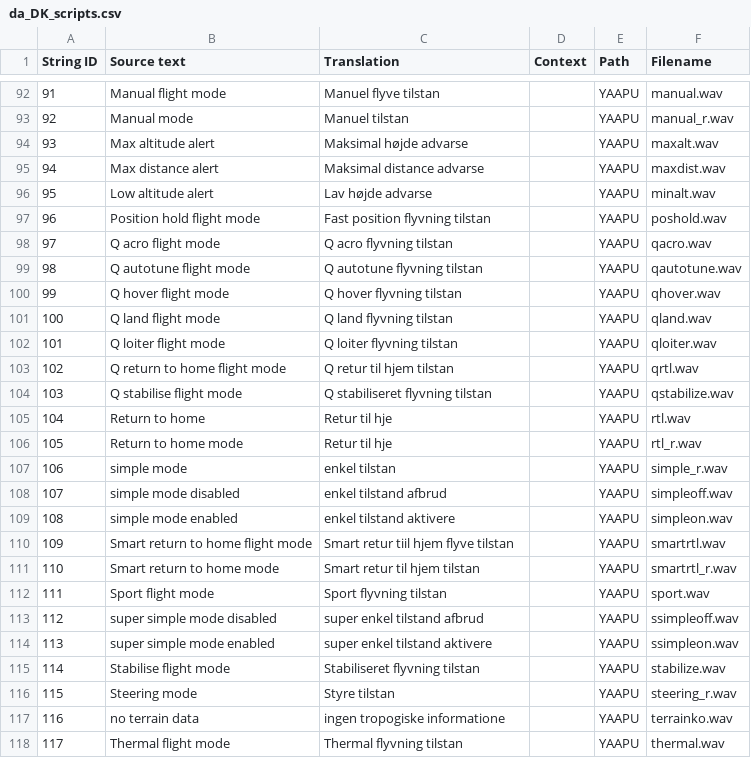
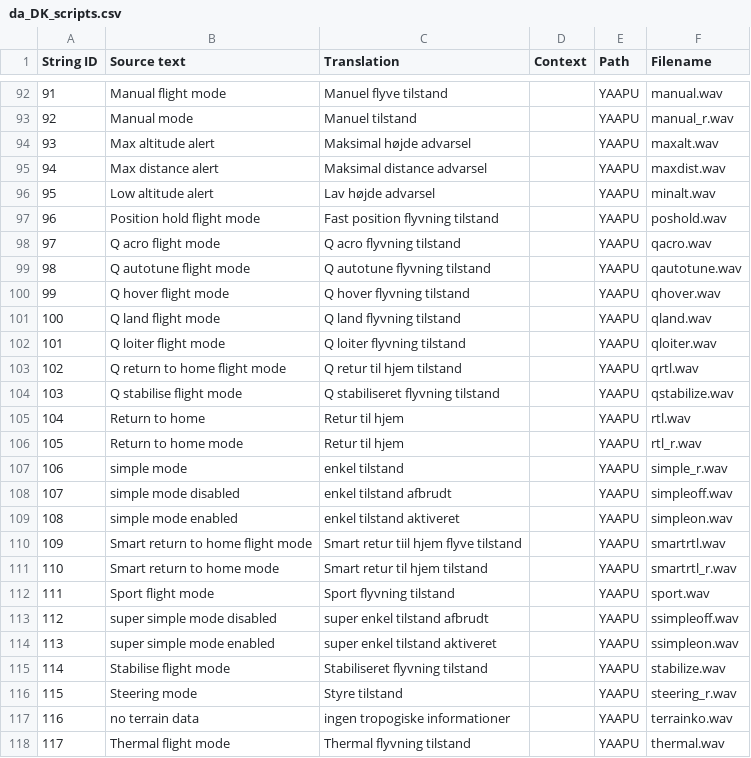
Before and after one commit to EdgeTX/edgetx-sdcard-sounds, a CSV file: voices/da_DK_scripts.csv, drawn as a sheet; only a part is shown, gaps mark what is left out; the diff covers the shown part only.

```diff
--- a/voices/da_DK_scripts.csv
+++ b/voices/da_DK_scripts.csv
@@ -92,27 +92,27 @@
-"91","Manual flight mode","Manuel flyve tilstan","","YAAPU","manual.wav"
-"92","Manual mode","Manuel tilstan","","YAAPU","manual_r.wav"
-"93","Max altitude alert","Maksimal højde advarse","","YAAPU","maxalt.wav"
-"94","Max distance alert","Maksimal distance advarse","","YAAPU","maxdist.wav"
-"95","Low altitude alert","Lav højde advarse","","YAAPU","minalt.wav"
-"96","Position hold flight mode","Fast position flyvning tilstan","","YAAPU","poshold.wav"
-"97","Q acro flight mode","Q acro flyvning tilstan","","YAAPU","qacro.wav"
-"98","Q autotune flight mode","Q autotune flyvning tilstan","","YAAPU","qautotune.wav"
-"99","Q hover flight mode","Q hover flyvning tilstan","","YAAPU","qhover.wav"
-"100","Q land flight mode","Q land flyvning tilstan","","YAAPU","qland.wav"
-"101","Q loiter flight mode","Q loiter flyvning tilstan","","YAAPU","qloiter.wav"
-"102","Q return to home flight mode","Q retur til hjem tilstan","","YAAPU","qrtl.wav"
-"103","Q stabilise flight mode","Q stabiliseret flyvning tilstan","","YAAPU","qstabilize.wav"
-"104","Return to home","Retur til hje","","YAAPU","rtl.wav"
-"105","Return to home mode","Retur til hje","","YAAPU","rtl_r.wav"
-"106","simple mode","enkel tilstan","","YAAPU","simple_r.wav"
-"107","simple mode disabled","enkel tilstand afbrud","","YAAPU","simpleoff.wav"
-"108","simple mode enabled","enkel tilstand aktivere","","YAAPU","simpleon.wav"
-"109","Smart return to home flight mode","Smart retur tiil hjem flyve tilstan","","YAAPU","smartrtl.wav"
-"110","Smart return to home mode","Smart retur til hjem tilstan","","YAAPU","smartrtl_r.wav"
-"111","Sport flight mode","Sport flyvning tilstan","","YAAPU","sport.wav"
-"112","super simple mode disabled","super enkel tilstand afbrud","","YAAPU","ssimpleoff.wav"
-"113","super simple mode enabled","super enkel tilstand aktivere","","YAAPU","ssimpleon.wav"
-"114","Stabilise flight mode","Stabiliseret flyvning tilstan","","YAAPU","stabilize.wav"
-"115","Steering mode","Styre tilstan","","YAAPU","steering_r.wav"
-"116","no terrain data","ingen tropogiske informatione","","YAAPU","terrainko.wav"
-"117","Thermal flight mode","Thermal flyvning tilstan","","YAAPU","thermal.wav"
+"91","Manual flight mode","Manuel flyve tilstand","","YAAPU","manual.wav"
+"92","Manual mode","Manuel tilstand","","YAAPU","manual_r.wav"
+"93","Max altitude alert","Maksimal højde advarsel","","YAAPU","maxalt.wav"
+"94","Max distance alert","Maksimal distance advarsel","","YAAPU","maxdist.wav"
+"95","Low altitude alert","Lav højde advarsel","","YAAPU","minalt.wav"
+"96","Position hold flight mode","Fast position flyvning tilstand","","YAAPU","poshold.wav"
+"97","Q acro flight mode","Q acro flyvning tilstand","","YAAPU","qacro.wav"
+"98","Q autotune flight mode","Q autotune flyvning tilstand","","YAAPU","qautotune.wav"
+"99","Q hover flight mode","Q hover flyvning tilstand","","YAAPU","qhover.wav"
+"100","Q land flight mode","Q land flyvning tilstand","","YAAPU","qland.wav"
+"101","Q loiter flight mode","Q loiter flyvning tilstand","","YAAPU","qloiter.wav"
+"102","Q return to home flight mode","Q retur til hjem tilstand","","YAAPU","qrtl.wav"
+"103","Q stabilise flight mode","Q stabiliseret flyvning tilstand","","YAAPU","qstabilize.wav"
+"104","Return to home","Retur til hjem","","YAAPU","rtl.wav"
+"105","Return to home mode","Retur til hjem","","YAAPU","rtl_r.wav"
+"106","simple mode","enkel tilstand","","YAAPU","simple_r.wav"
+"107","simple mode disabled","enkel tilstand afbrudt","","YAAPU","simpleoff.wav"
+"108","simple mode enabled","enkel tilstand aktiveret","","YAAPU","simpleon.wav"
+"109","Smart return to home flight mode","Smart retur tiil hjem flyve tilstand","","YAAPU","smartrtl.wav"
+"110","Smart return to home mode","Smart retur til hjem tilstand","","YAAPU","smartrtl_r.wav"
+"111","Sport flight mode","Sport flyvning tilstand","","YAAPU","sport.wav"
+"112","super simple mode disabled","super enkel tilstand afbrudt","","YAAPU","ssimpleoff.wav"
+"113","super simple mode enabled","super enkel tilstand aktiveret","","YAAPU","ssimpleon.wav"
+"114","Stabilise flight mode","Stabiliseret flyvning tilstand","","YAAPU","stabilize.wav"
+"115","Steering mode","Styre tilstand","","YAAPU","steering_r.wav"
+"116","no terrain data","ingen tropogiske informationer","","YAAPU","terrainko.wav"
+"117","Thermal flight mode","Thermal flyvning tilstand","","YAAPU","thermal.wav"
```
Also changed, not shown: 66 edited cells elsewhere in this file, voices/da_DK.csv.
